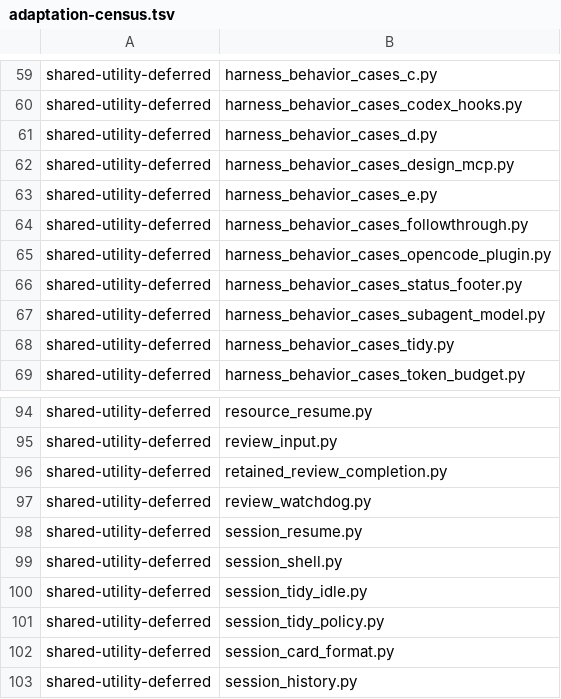
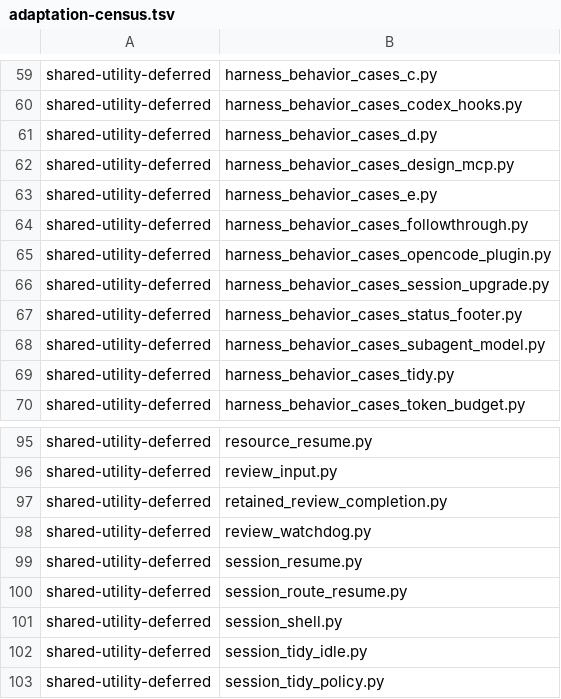
Before and after one commit to dmlguq456/hearting, a TSV file: tools/adaptation-census.tsv, drawn as a sheet; only a part is shown, gaps mark what is left out; the shorter side is filled out with more unchanged rows.

```diff
--- a/tools/adaptation-census.tsv
+++ b/tools/adaptation-census.tsv
@@ -65,2 +65,3 @@ shared-utility-deferred	harness_behavior_cases_followthrough.py
 shared-utility-deferred	harness_behavior_cases_opencode_plugin.py
+shared-utility-deferred	harness_behavior_cases_session_upgrade.py
 shared-utility-deferred	harness_behavior_cases_status_footer.py
@@ -98,2 +99,3 @@ shared-utility-deferred	review_watchdog.py
 shared-utility-deferred	session_resume.py
+shared-utility-deferred	session_route_resume.py
 shared-utility-deferred	session_shell.py
```
Also changed, not shown: 17 other files.
